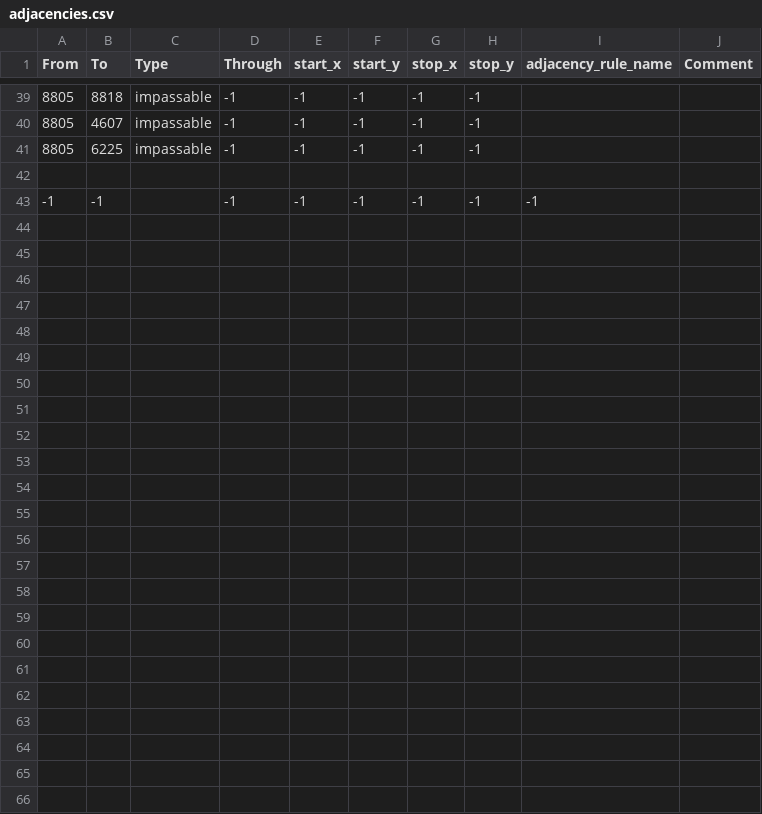
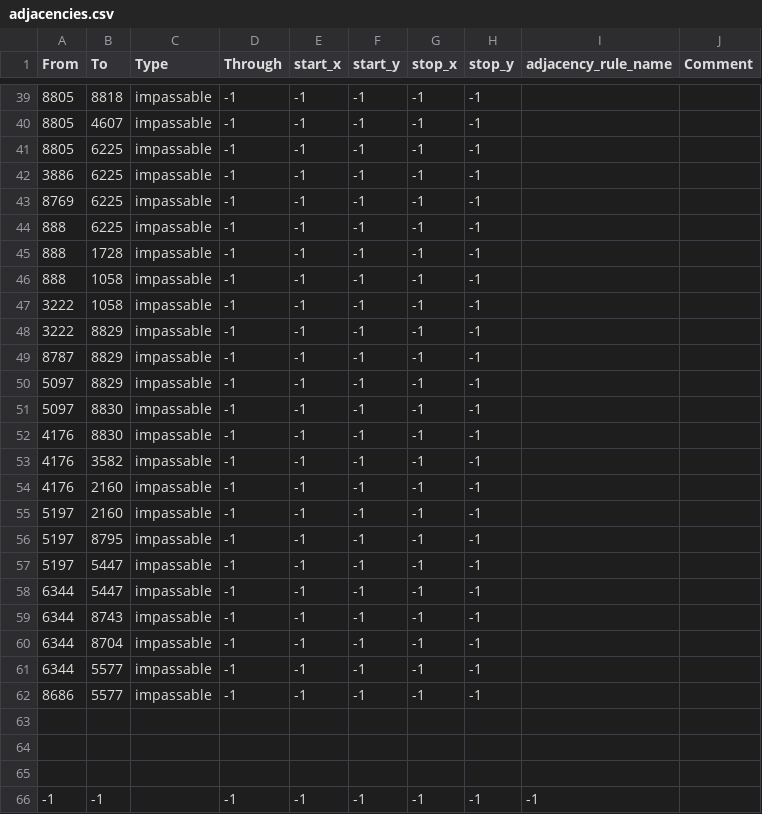
Before and after one commit to Balefire-Blues-Team/eaw_foe, a CSV file: map/adjacencies.csv, drawn as a sheet; only a part is shown, gaps mark what is left out.

```diff
--- a/map/adjacencies.csv
+++ b/map/adjacencies.csv
@@ -41,2 +41,25 @@ From;To;Type;Through;start_x;start_y;stop_x;stop_y;adjacency_rule_name;Comment
 8805;6225;impassable;-1;-1;-1;-1;-1;;
+3886;6225;impassable;-1;-1;-1;-1;-1;;
+8769;6225;impassable;-1;-1;-1;-1;-1;;
+888;6225;impassable;-1;-1;-1;-1;-1;;
+888;1728;impassable;-1;-1;-1;-1;-1;;
+888;1058;impassable;-1;-1;-1;-1;-1;;
+3222;1058;impassable;-1;-1;-1;-1;-1;;
+3222;8829;impassable;-1;-1;-1;-1;-1;;
+8787;8829;impassable;-1;-1;-1;-1;-1;;
+5097;8829;impassable;-1;-1;-1;-1;-1;;
+5097;8830;impassable;-1;-1;-1;-1;-1;;
+4176;8830;impassable;-1;-1;-1;-1;-1;;
+4176;3582;impassable;-1;-1;-1;-1;-1;;
+4176;2160;impassable;-1;-1;-1;-1;-1;;
+5197;2160;impassable;-1;-1;-1;-1;-1;;
+5197;8795;impassable;-1;-1;-1;-1;-1;;
+5197;5447;impassable;-1;-1;-1;-1;-1;;
+6344;5447;impassable;-1;-1;-1;-1;-1;;
+6344;8743;impassable;-1;-1;-1;-1;-1;;
+6344;8704;impassable;-1;-1;-1;-1;-1;;
+6344;5577;impassable;-1;-1;-1;-1;-1;;
+8686;5577;impassable;-1;-1;-1;-1;-1;;
+
+
 
```
Also changed, not shown: 3 other files.
